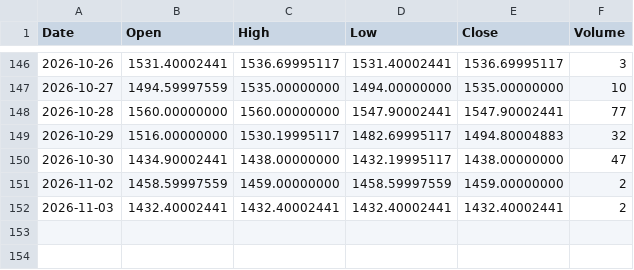
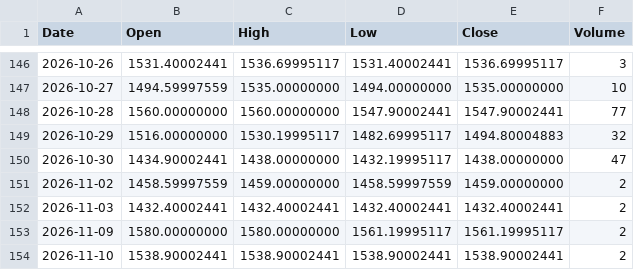
Before and after one commit to originaonxi/nse-value-lens, a CSV file: data/global_prices/PL_F.csv, drawn as a sheet; only a part is shown, gaps mark what is left out.

```diff
--- a/data/global_prices/PL_F.csv
+++ b/data/global_prices/PL_F.csv
@@ -152 +152,3 @@ Date,Open,High,Low,Close,Volume
 2026-11-03,1432.40002441,1432.40002441,1432.40002441,1432.40002441,2
+2026-11-09,1580.00000000,1580.00000000,1561.19995117,1561.19995117,2
+2026-11-10,1538.90002441,1538.90002441,1538.90002441,1538.90002441,2
```
Also changed, not shown: data/global_prices/CC_F.csv, data/global_prices/GC_F.csv, 24 other files.
